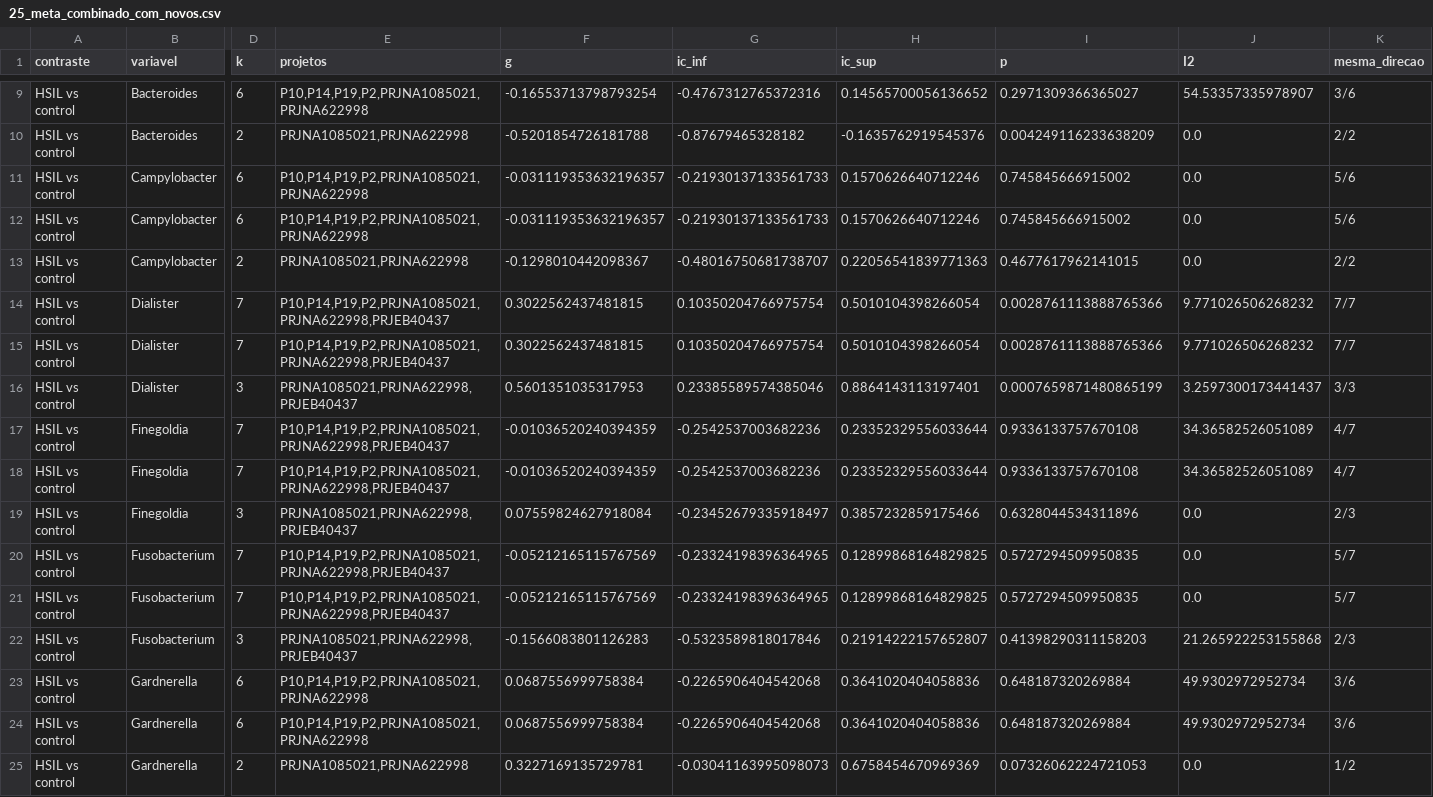
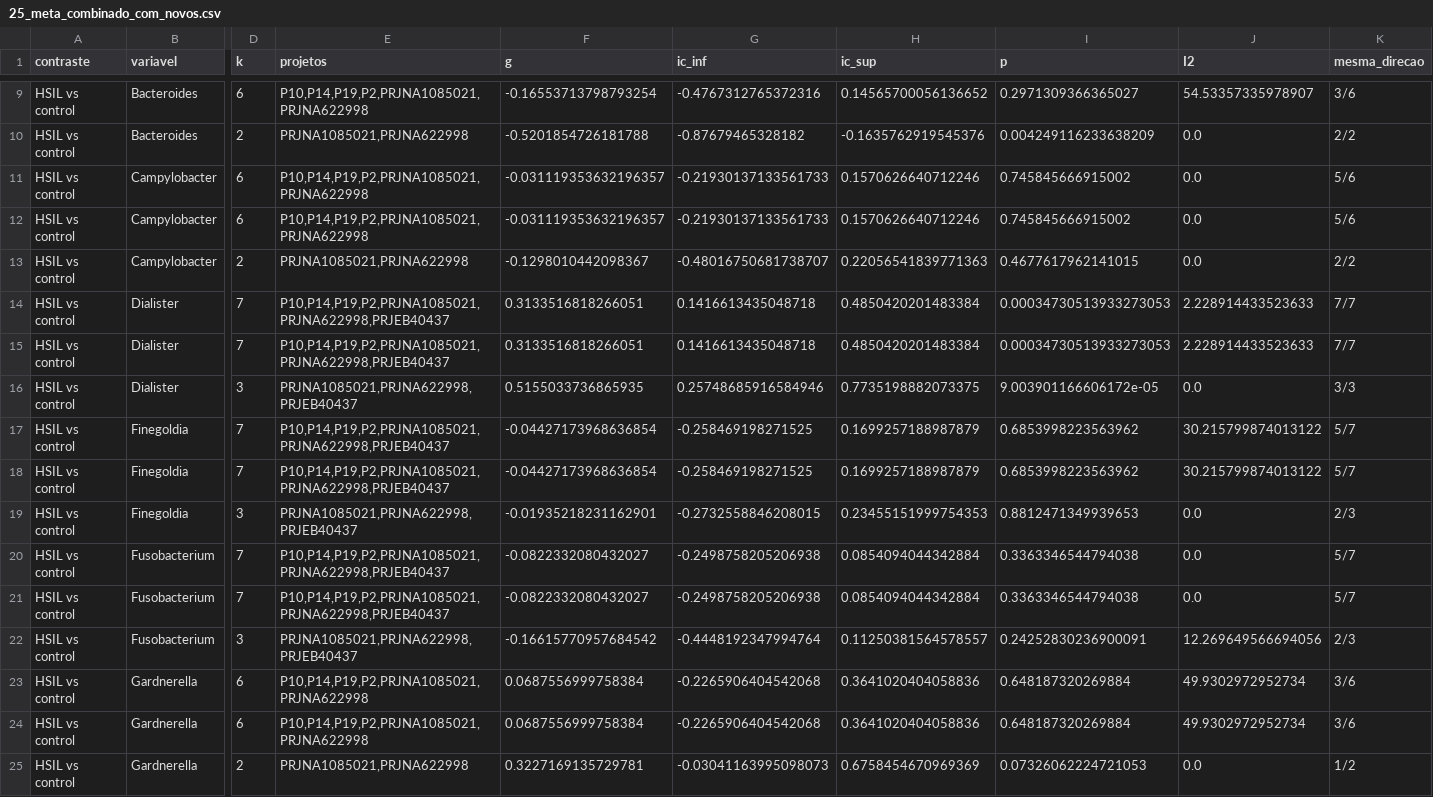
Before and after one commit to tassid/cervical-cancer-microbiome-ml, a CSV file: analysis/results/25_meta_combinado_com_novos.csv, drawn as a sheet; only a part is shown, gaps mark what is left out; the diff covers the shown part only; the diff names each change by its address in the sheet, - before the commit and + after, or states it on an @@ line.

```diff
--- a/analysis/results/25_meta_combinado_com_novos.csv
+++ b/analysis/results/25_meta_combinado_com_novos.csv
-F14:F15 (g): 0.3022562437481815
+F14:F15 (g): 0.3133516818266051
-G14:G15 (ic_inf): 0.10350204766975754
+G14:G15 (ic_inf): 0.1416613435048718
-H14:H15 (ic_sup): 0.5010104398266054
+H14:H15 (ic_sup): 0.4850420201483384
-I14:I15 (p): 0.0028761113888765366
+I14:I15 (p): 0.00034730513933273053
-J14:J15 (I2): 9.771026506268232
+J14:J15 (I2): 2.228914433523633
-F16 (g): 0.5601351035317953
+F16 (g): 0.5155033736865935
-G16 (ic_inf): 0.23385589574385046
+G16 (ic_inf): 0.25748685916584946
-H16 (ic_sup): 0.8864143113197401
+H16 (ic_sup): 0.7735198882073375
-I16 (p): 0.0007659871480865199
+I16 (p): 9.003901166606172e-05
-J16 (I2): 3.2597300173441437
+J16 (I2): 0.0
-F17:F18 (g): -0.01036520240394359
+F17:F18 (g): -0.04427173968636854
-G17:G18 (ic_inf): -0.2542537003682236
+G17:G18 (ic_inf): -0.258469198271525
-H17:H18 (ic_sup): 0.23352329556033644
+H17:H18 (ic_sup): 0.1699257188987879
-I17:I18 (p): 0.9336133757670108
+I17:I18 (p): 0.6853998223563962
-J17:J18 (I2): 34.36582526051089
+J17:J18 (I2): 30.215799874013122
-K17:K18 (mesma_direcao): 4/7
+K17:K18 (mesma_direcao): 5/7
-F19 (g): 0.07559824627918084
+F19 (g): -0.01935218231162901
-G19 (ic_inf): -0.23452679335918497
+G19 (ic_inf): -0.2732558846208015
-H19 (ic_sup): 0.3857232859175466
+H19 (ic_sup): 0.23455151999754353
-I19 (p): 0.6328044534311896
+I19 (p): 0.8812471349939653
-F20:F21 (g): -0.05212165115767569
+F20:F21 (g): -0.0822332080432027
-G20:G21 (ic_inf): -0.23324198396364965
+G20:G21 (ic_inf): -0.2498758205206938
-H20:H21 (ic_sup): 0.12899868164829825
+H20:H21 (ic_sup): 0.0854094044342884
-I20:I21 (p): 0.5727294509950835
+I20:I21 (p): 0.3363346544794038
-F22 (g): -0.1566083801126283
+F22 (g): -0.16615770957684542
-G22 (ic_inf): -0.5323589818017846
+G22 (ic_inf): -0.4448192347994764
-H22 (ic_sup): 0.21914222157652807
+H22 (ic_sup): 0.11250381564578557
-I22 (p): 0.41398290311158203
+I22 (p): 0.24252830236900091
-J22 (I2): 21.265922253155868
+J22 (I2): 12.269649566694056
```
Also changed, not shown: 144 edited cells elsewhere in this file, analysis/results/25_cst_meta_com_novos.csv, analysis/results/25_cst_por_estudo_com_novos.csv, 6 other files.
